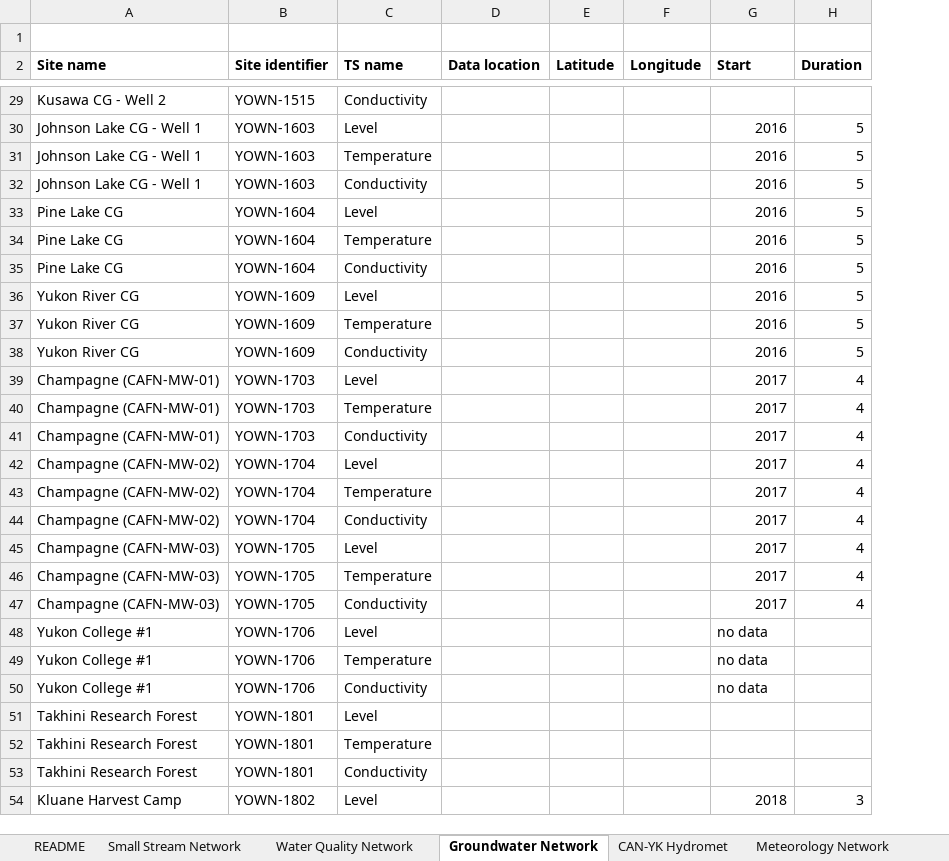
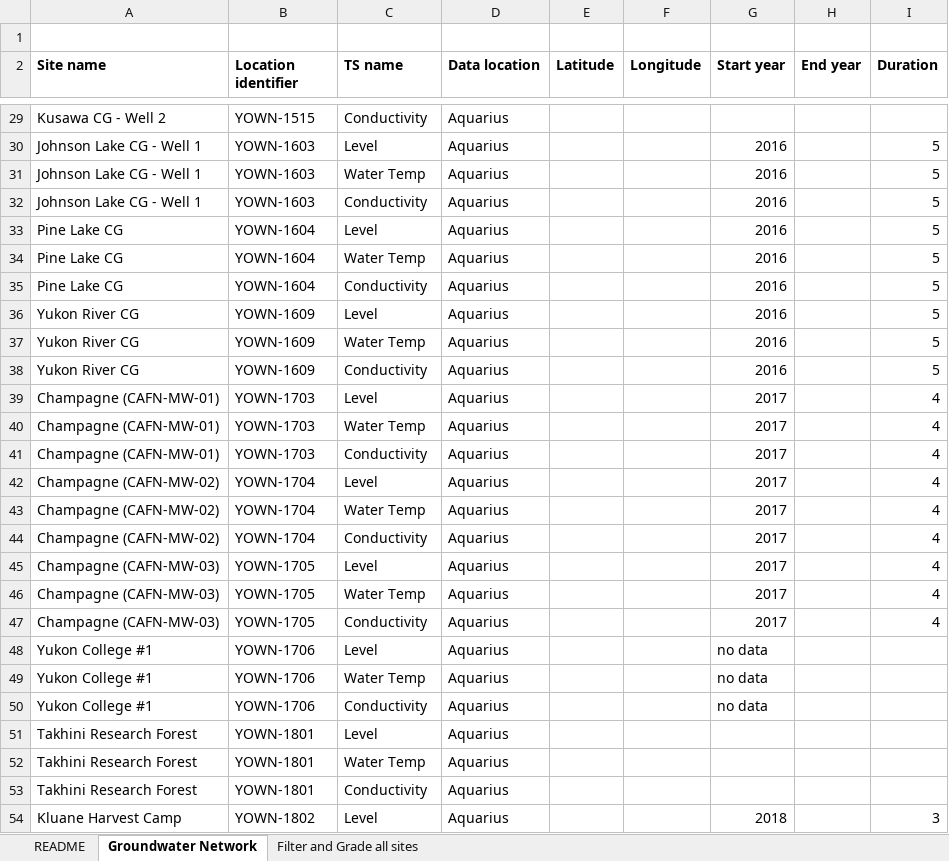
Before and after one commit to YukonWRB/WRBTrends, an Excel workbook: data/WRBdata.xlsx, sheet Groundwater Network, drawn as a sheet; only a part is shown, gaps mark what is left out; values as stored, in another font and other column widths than the file's, no borders; the diff covers the shown part only; the diff names each change by its address in the sheet, - before the commit and + after, or states it on an @@ line.

Commit message:
Minor change to work with new input columns; columns added to the data.

```diff
--- a/data/WRBdata.xlsx (sheet Groundwater Network)
+++ b/data/WRBdata.xlsx (sheet Groundwater Network)
-sheet tab: Small Stream Network
-sheet tab: Water Quality Network
-sheet tab: CAN-YK Hydromet
-sheet tab: Meteorology Network
+column H (End year), empty
-B2: Site identifier
+B2: Location identifier
-G2: Start
+G2: Start year
-D29:D54 (Data location): (empty)
+D29:D54 (Data location): Aquarius
-C31 (TS name): Temperature
+C31 (TS name): Water Temp
-C34 (TS name): Temperature
+C34 (TS name): Water Temp
-C37 (TS name): Temperature
+C37 (TS name): Water Temp
-C40 (TS name): Temperature
+C40 (TS name): Water Temp
-C43 (TS name): Temperature
+C43 (TS name): Water Temp
-C46 (TS name): Temperature
+C46 (TS name): Water Temp
-C49 (TS name): Temperature
+C49 (TS name): Water Temp
-C52 (TS name): Temperature
+C52 (TS name): Water Temp
```
Also changed, not shown: 186 edited cells elsewhere in this sheet, other sheet tabs, formulas that keep their value, 1 other file.
